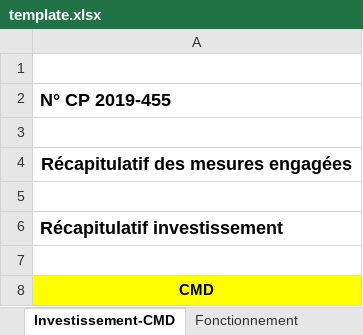
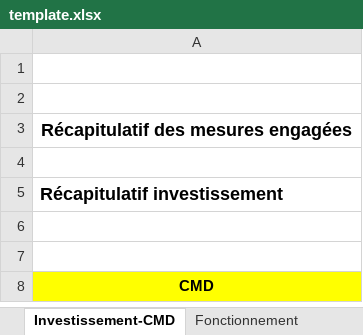
Before and after one commit to Sofianebernoussi/lystore, an Excel workbook: src/main/resources/public/template/excel/template.xlsx, sheet Investissement-CMD, drawn as a sheet; values as stored, in another font and other column widths than the file's, no borders; removed rows and columns are numbered as before the commit, all else as after; the diff names each change by its address in the sheet, - before the commit and + after, or states it on an @@ line.

```diff
--- a/src/main/resources/public/template/excel/template.xlsx (sheet Investissement-CMD)
+++ b/src/main/resources/public/template/excel/template.xlsx (sheet Investissement-CMD)
-row 2: N° CP 2019-455
+row 6: (empty)
```
Also changed, not shown: sheet Fonctionnement, sheet Investissement-CMR, sheet Récap. Imputation budgétaire, sheet Investissement-LYCEES, sheet Récap. EPLE, 5 other files.
